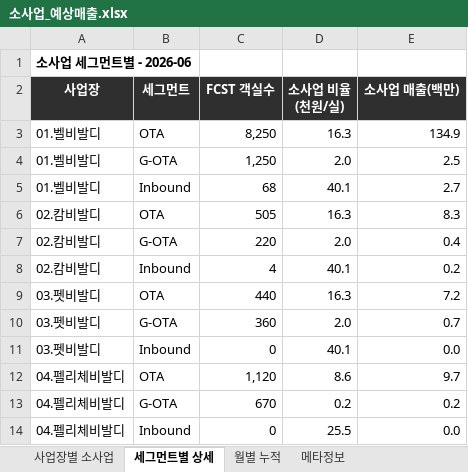
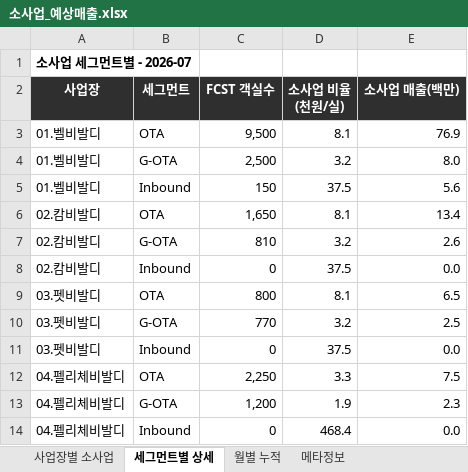
Before and after one commit to cksals00-ai/gs_daily_trend_news_public_temp, an Excel workbook: data/소사업_예상매출.xlsx, sheet 세그먼트별 상세, drawn as a sheet; only a part is shown; values as stored, in another font and other column widths than the file's, no borders; the diff covers the shown part only; the diff names each change by its address in the sheet, - before the commit and + after, or states it on an @@ line.

```diff
--- a/data/소사업_예상매출.xlsx (sheet 세그먼트별 상세)
+++ b/data/소사업_예상매출.xlsx (sheet 세그먼트별 상세)
-A1 (사업장): 소사업 세그먼트별 - 2026-06
+A1 (사업장): 소사업 세그먼트별 - 2026-07
-C3 (FCST 객실수): 8,250
+C3 (FCST 객실수): 9,500
-D3 (소사업 비율(천원/실)): 16.3
+D3 (소사업 비율(천원/실)): 8.1
-E3 (소사업 매출(백만)): 134.9
+E3 (소사업 매출(백만)): 76.9
-C4 (FCST 객실수): 1,250
+C4 (FCST 객실수): 2,500
-D4 (소사업 비율(천원/실)): 2.0
+D4 (소사업 비율(천원/실)): 3.2
-E4 (소사업 매출(백만)): 2.5
+E4 (소사업 매출(백만)): 8.0
-C5 (FCST 객실수): 68
+C5 (FCST 객실수): 150
-D5 (소사업 비율(천원/실)): 40.1
+D5 (소사업 비율(천원/실)): 37.5
-E5 (소사업 매출(백만)): 2.7
+E5 (소사업 매출(백만)): 5.6
-C6 (FCST 객실수): 505
+C6 (FCST 객실수): 1,650
-D6 (소사업 비율(천원/실)): 16.3
+D6 (소사업 비율(천원/실)): 8.1
-E6 (소사업 매출(백만)): 8.3
+E6 (소사업 매출(백만)): 13.4
-C7 (FCST 객실수): 220
+C7 (FCST 객실수): 810
-D7 (소사업 비율(천원/실)): 2.0
+D7 (소사업 비율(천원/실)): 3.2
-E7 (소사업 매출(백만)): 0.4
+E7 (소사업 매출(백만)): 2.6
-C8 (FCST 객실수): 4
+C8 (FCST 객실수): 0
-D8 (소사업 비율(천원/실)): 40.1
+D8 (소사업 비율(천원/실)): 37.5
-E8 (소사업 매출(백만)): 0.2
+E8 (소사업 매출(백만)): 0.0
-C9 (FCST 객실수): 440
+C9 (FCST 객실수): 800
-D9 (소사업 비율(천원/실)): 16.3
+D9 (소사업 비율(천원/실)): 8.1
-E9 (소사업 매출(백만)): 7.2
+E9 (소사업 매출(백만)): 6.5
-C10 (FCST 객실수): 360
+C10 (FCST 객실수): 770
-D10 (소사업 비율(천원/실)): 2.0
+D10 (소사업 비율(천원/실)): 3.2
-E10 (소사업 매출(백만)): 0.7
+E10 (소사업 매출(백만)): 2.5
-D11 (소사업 비율(천원/실)): 40.1
+D11 (소사업 비율(천원/실)): 37.5
-C12 (FCST 객실수): 1,120
+C12 (FCST 객실수): 2,250
-D12 (소사업 비율(천원/실)): 8.6
+D12 (소사업 비율(천원/실)): 3.3
-E12 (소사업 매출(백만)): 9.7
+E12 (소사업 매출(백만)): 7.5
-C13 (FCST 객실수): 670
+C13 (FCST 객실수): 1,200
-D13 (소사업 비율(천원/실)): 0.2
+D13 (소사업 비율(천원/실)): 1.9
-E13 (소사업 매출(백만)): 0.2
+E13 (소사업 매출(백만)): 2.3
-D14 (소사업 비율(천원/실)): 25.5
+D14 (소사업 비율(천원/실)): 468.4
```
Also changed, not shown: 141 edited cells elsewhere in this sheet, sheet 사업장별 소사업, sheet 월별 누적, sheet 메타정보, data/RM_FCST_정리.xlsx, docs/data/RM_FCST_정리.xlsx, 11 other files.
